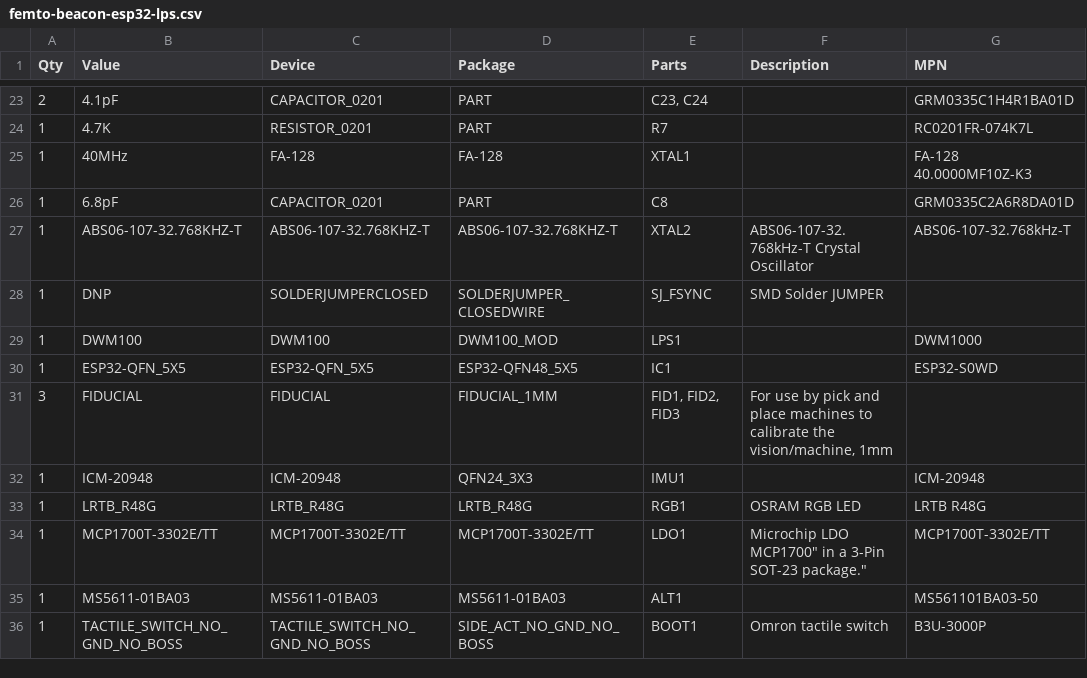
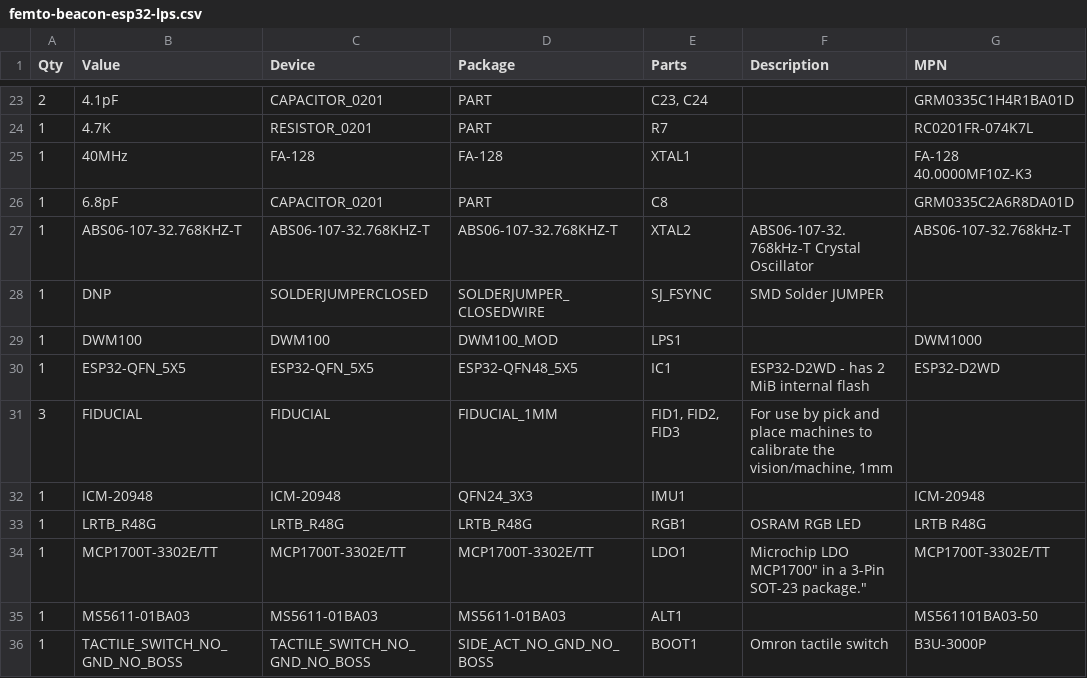
Before and after one commit to femtoduino/femto-beacon, a CSV file: Eagle_Files/FemtoBeacon_ESP32_Coin_r1.0.0/fabrication/femto-beacon-esp32-lps.csv, drawn as a sheet; only a part is shown, gaps mark what is left out.

Commit message:
Setting correct ESP32 chip for the coin design to ESP32‑D2WD as it has 2MiB of internal Flash

```diff
--- a/Eagle_Files/FemtoBeacon_ESP32_Coin_r1.0.0/fabrication/femto-beacon-esp32-lps.csv
+++ b/Eagle_Files/FemtoBeacon_ESP32_Coin_r1.0.0/fabrication/femto-beacon-esp32-lps.csv
@@ -29,3 +29,3 @@
 "1";"DWM100";"DWM100";"DWM100_MOD";"LPS1";"";"DWM1000";
-"1";"ESP32-QFN_5X5";"ESP32-QFN_5X5";"ESP32-QFN48_5X5";"IC1";"";"ESP32-S0WD";
+"1";"ESP32-QFN_5X5";"ESP32-QFN_5X5";"ESP32-QFN48_5X5";"IC1";"ESP32-D2WD - has 2 MiB internal flash";"ESP32‑D2WD";
 "3";"FIDUCIAL";"FIDUCIAL";"FIDUCIAL_1MM";"FID1, FID2, FID3";"For use by pick and place machines to calibrate the vision/machine, 1mm";"";
```
Also changed, not shown: Eagle_Files/FemtoBeacon_ESP32_Coin_r1.0.0/fabrication/femto-beacon-esp32coin.csv, 6 other files.
